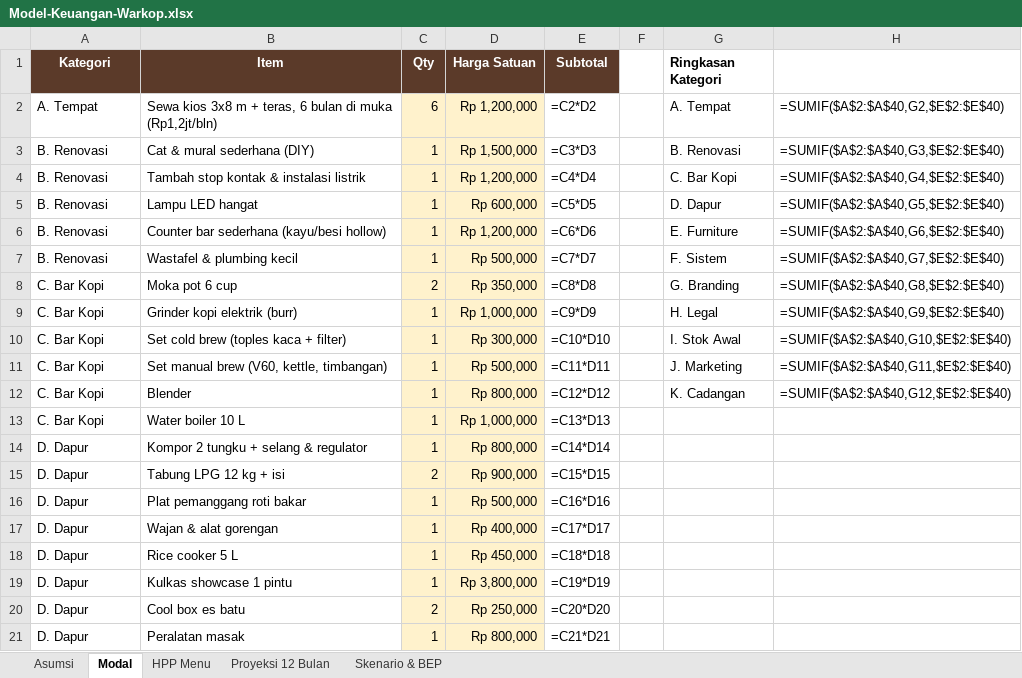
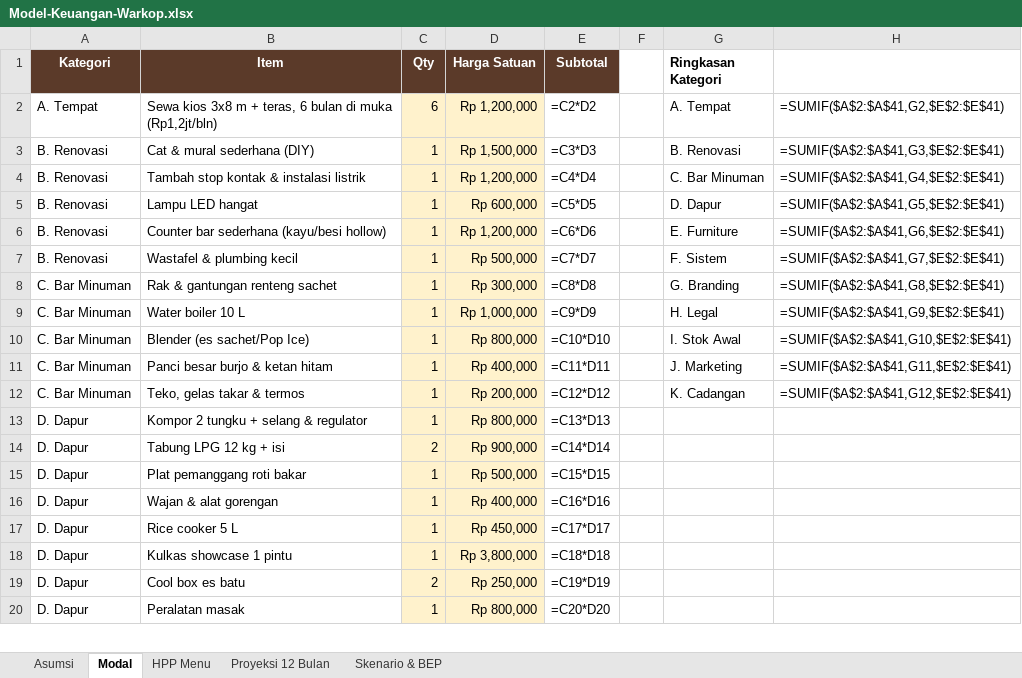
Before and after one commit to ozhiythyko17-cmyk/Malika, an Excel workbook: warkop/Model-Keuangan-Warkop.xlsx, sheet Modal, drawn as a sheet; only a part is shown; values as stored, in another font and other column widths than the file's, no borders; formulas without a stored value are shown as written; removed rows and columns are numbered as before the commit, all else as after; the diff covers the shown part only; the diff names each change by its address in the sheet, - before the commit and + after, or states it on an @@ line.

```diff
--- a/warkop/Model-Keuangan-Warkop.xlsx (sheet Modal)
+++ b/warkop/Model-Keuangan-Warkop.xlsx (sheet Modal)
-H2: =SUMIF($A$2:$A$40,G2,$E$2:$E$40)
+H2: =SUMIF($A$2:$A$41,G2,$E$2:$E$41)
-H3: =SUMIF($A$2:$A$40,G3,$E$2:$E$40)
+H3: =SUMIF($A$2:$A$41,G3,$E$2:$E$41)
-G4 (Ringkasan Kategori): C. Bar Kopi
+G4 (Ringkasan Kategori): C. Bar Minuman
-H4: =SUMIF($A$2:$A$40,G4,$E$2:$E$40)
+H4: =SUMIF($A$2:$A$41,G4,$E$2:$E$41)
-H5: =SUMIF($A$2:$A$40,G5,$E$2:$E$40)
+H5: =SUMIF($A$2:$A$41,G5,$E$2:$E$41)
-H6: =SUMIF($A$2:$A$40,G6,$E$2:$E$40)
+H6: =SUMIF($A$2:$A$41,G6,$E$2:$E$41)
-H7: =SUMIF($A$2:$A$40,G7,$E$2:$E$40)
+H7: =SUMIF($A$2:$A$41,G7,$E$2:$E$41)
-A8:A12 (Kategori): C. Bar Kopi
+A8:A12 (Kategori): C. Bar Minuman
-B8 (Item): Moka pot 6 cup
+B8 (Item): Rak & gantungan renteng sachet
-C8 (Qty): 2
+C8 (Qty): 1
-D8 (Harga Satuan): Rp 350,000
+D8 (Harga Satuan): Rp 300,000
-H8: =SUMIF($A$2:$A$40,G8,$E$2:$E$40)
+H8: =SUMIF($A$2:$A$41,G8,$E$2:$E$41)
-B9 (Item): Grinder kopi elektrik (burr)
+B9 (Item): Water boiler 10 L
-H9: =SUMIF($A$2:$A$40,G9,$E$2:$E$40)
+H9: =SUMIF($A$2:$A$41,G9,$E$2:$E$41)
-B10 (Item): Set cold brew (toples kaca + filter)
+B10 (Item): Blender (es sachet/Pop Ice)
-D10 (Harga Satuan): Rp 300,000
+D10 (Harga Satuan): Rp 800,000
-H10: =SUMIF($A$2:$A$40,G10,$E$2:$E$40)
+H10: =SUMIF($A$2:$A$41,G10,$E$2:$E$41)
-B11 (Item): Set manual brew (V60, kettle, timbangan)
+B11 (Item): Panci besar burjo & ketan hitam
-D11 (Harga Satuan): Rp 500,000
+D11 (Harga Satuan): Rp 400,000
-H11: =SUMIF($A$2:$A$40,G11,$E$2:$E$40)
+H11: =SUMIF($A$2:$A$41,G11,$E$2:$E$41)
-B12 (Item): Blender
+B12 (Item): Teko, gelas takar & termos
-D12 (Harga Satuan): Rp 800,000
+D12 (Harga Satuan): Rp 200,000
-H12: =SUMIF($A$2:$A$40,G12,$E$2:$E$40)
+H12: =SUMIF($A$2:$A$41,G12,$E$2:$E$41)
-row 13: C. Bar Kopi | Water boiler 10 L | 1 | Rp 1,000,000 | =C13*D13
-E13 (Subtotal): =C14*D14
+E13 (Subtotal): =C13*D13
-E14 (Subtotal): =C15*D15
+E14 (Subtotal): =C14*D14
-E15 (Subtotal): =C16*D16
+E15 (Subtotal): =C15*D15
-E16 (Subtotal): =C17*D17
+E16 (Subtotal): =C16*D16
-E17 (Subtotal): =C18*D18
+E17 (Subtotal): =C17*D17
-E18 (Subtotal): =C19*D19
+E18 (Subtotal): =C18*D18
-E19 (Subtotal): =C20*D20
+E19 (Subtotal): =C19*D19
-E20 (Subtotal): =C21*D21
+E20 (Subtotal): =C20*D20
```
Also changed, not shown: 2 added rows and 15 edited cells elsewhere in this sheet, sheet HPP Menu, sheet Asumsi, sheet Skenario & BEP, sheet Proyeksi 12 Bulan, 3 other files.
